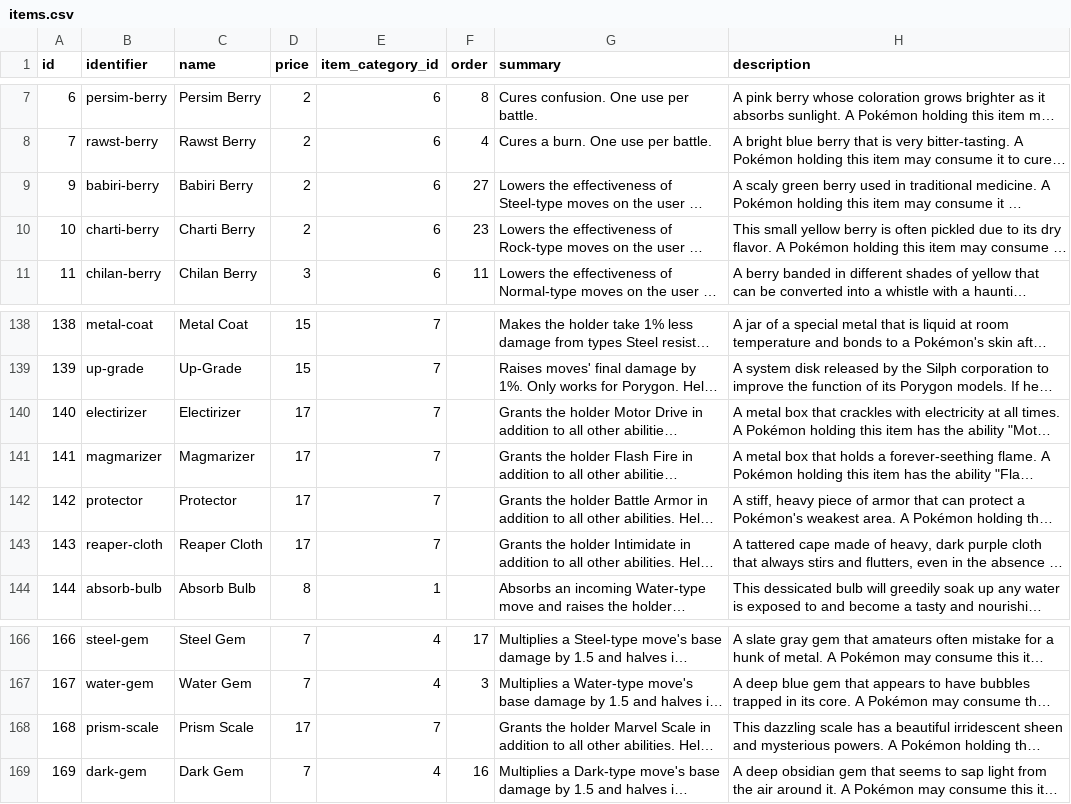
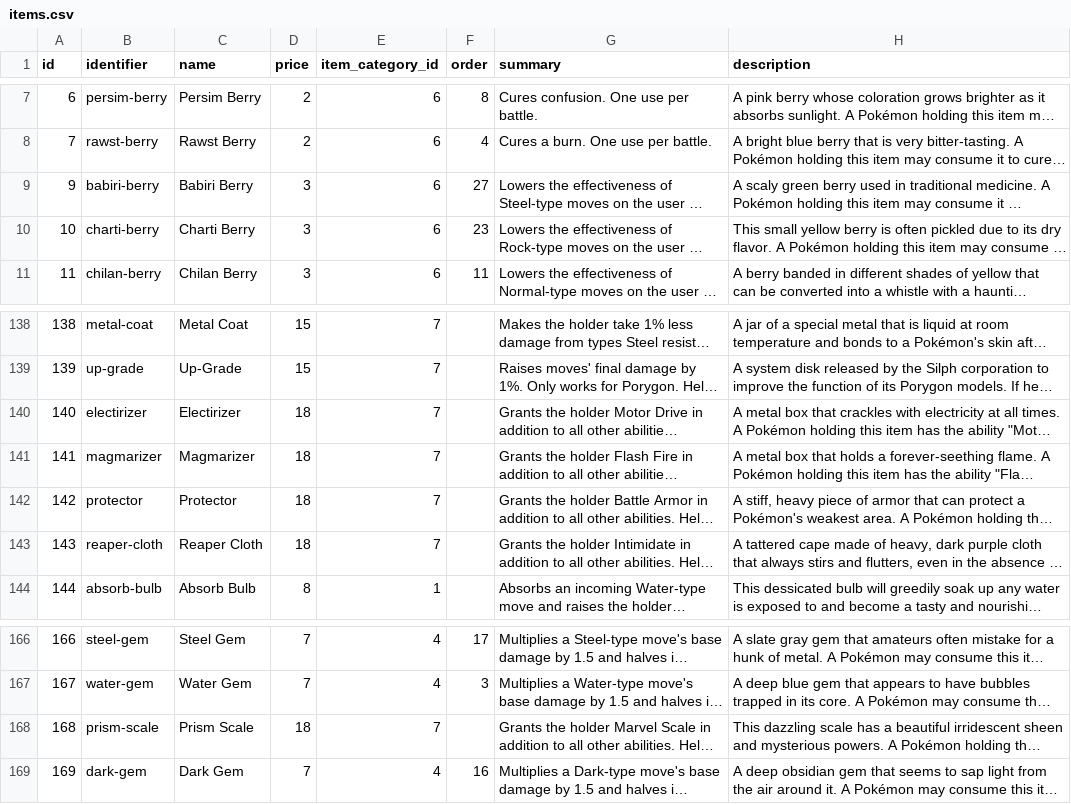
Before and after one commit to CatTrinket/tcod-asb, a CSV file: asb/db/data/items.csv, drawn as a sheet; only a part is shown, gaps mark what is left out; long unchanged cells end in …; the diff names each change by its address in the sheet, - before the commit and + after, or states it on an @@ line.

Commit message:
Fix a few items' prices.

```diff
--- a/asb/db/data/items.csv
+++ b/asb/db/data/items.csv
-D9:D10 (price): 2
+D9:D10 (price): 3
-D140:D143 (price): 17
+D140:D143 (price): 18
-D168 (price): 17
+D168 (price): 18
```
